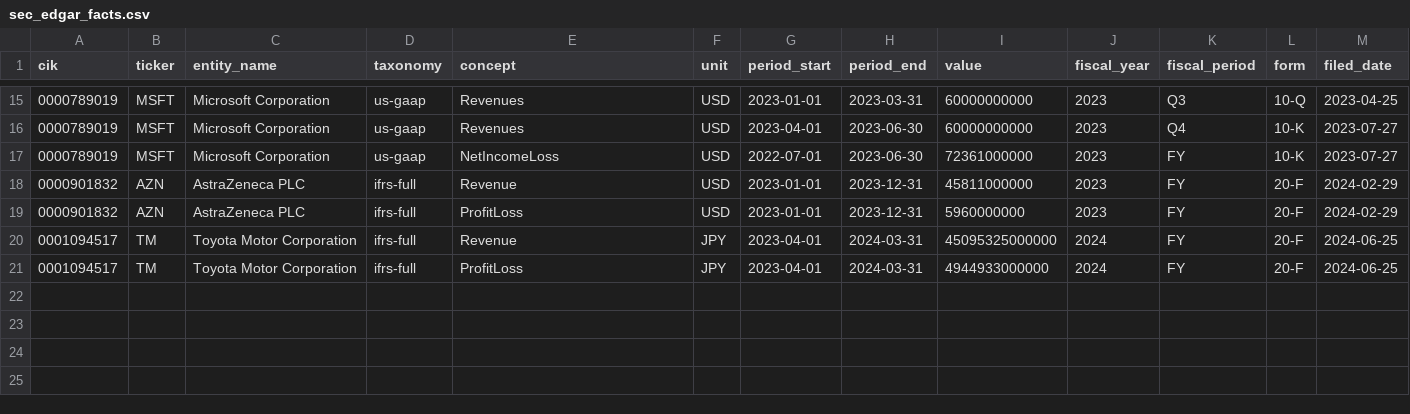
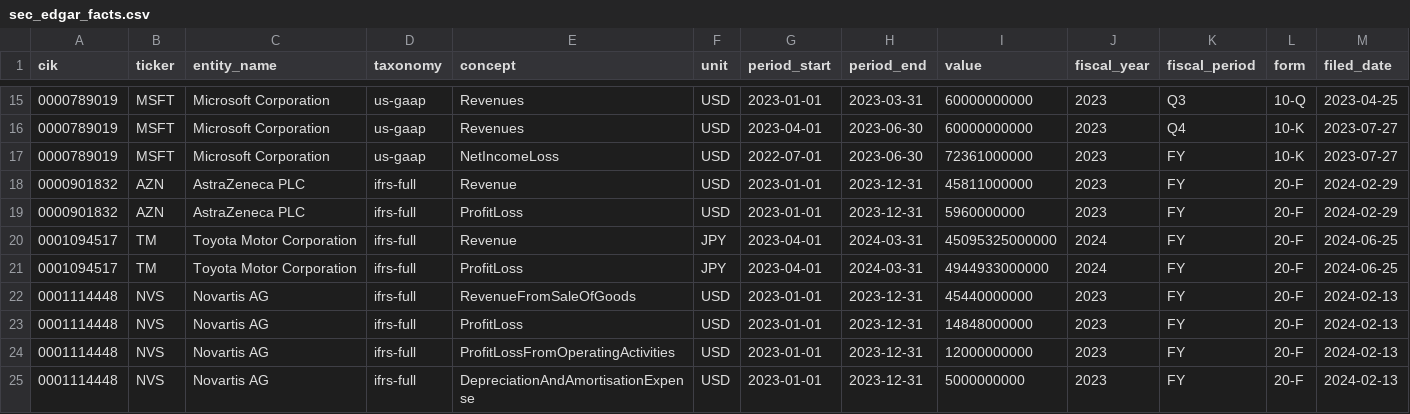
Before and after one commit to redtachyon19/kubera_edw, a CSV file: dbt/seeds/ci_raw/sec_edgar_facts.csv, drawn as a sheet; only a part is shown, gaps mark what is left out; rows hold the shown columns only; the diff names each change by its address in the sheet, - before the commit and + after, or states it on an @@ line.

```diff
--- a/dbt/seeds/ci_raw/sec_edgar_facts.csv
+++ b/dbt/seeds/ci_raw/sec_edgar_facts.csv
+row 22: 0001114448 | NVS | Novartis AG | ifrs-full | RevenueFromSaleOfGoods | USD | 2023-01-01 | 2023-12-31 | 45440000000 | 2023 | FY | 20-F | 2024-02-13
+row 23: 0001114448 | NVS | Novartis AG | ifrs-full | ProfitLoss | USD | 2023-01-01 | 2023-12-31 | 14848000000 | 2023 | FY | 20-F | 2024-02-13
+row 24: 0001114448 | NVS | Novartis AG | ifrs-full | ProfitLossFromOperatingActivities | USD | 2023-01-01 | 2023-12-31 | 12000000000 | 2023 | FY | 20-F | 2024-02-13
+row 25: 0001114448 | NVS | Novartis AG | ifrs-full | DepreciationAndAmortisationExpense | USD | 2023-01-01 | 2023-12-31 | 5000000000 | 2023 | FY | 20-F | 2024-02-13
```
Also changed, not shown: dbt/seeds/ci_raw/fx_rates.csv, dbt/seeds/seed_companies.csv, 42 other files.
